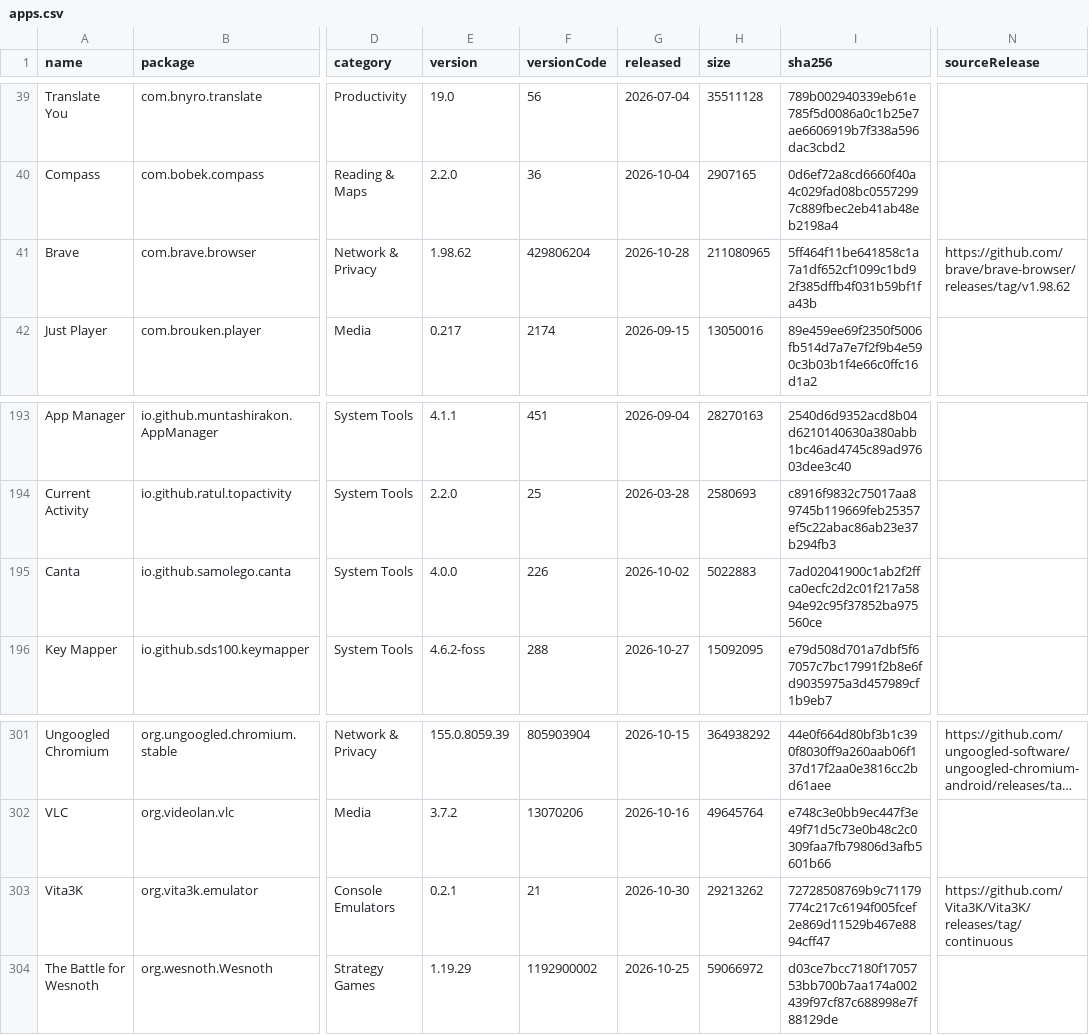
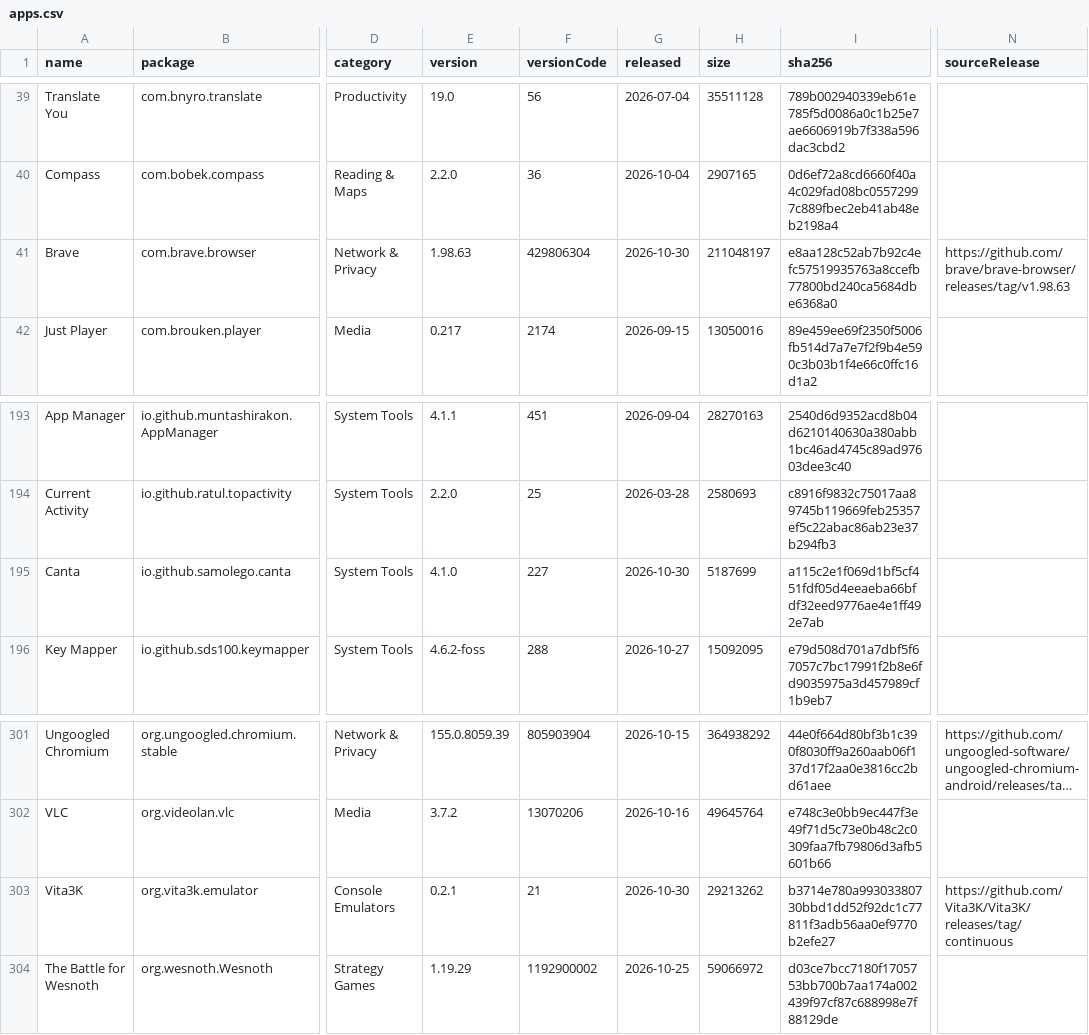
Before and after one commit to 2113apps/verified-android-apps, a CSV file: apps.csv, drawn as a sheet; only a part is shown, gaps mark what is left out; long unchanged cells end in …; the diff names each change by its address in the sheet, - before the commit and + after, or states it on an @@ line.

```diff
--- a/apps.csv
+++ b/apps.csv
-E41 (version): 1.98.62
+E41 (version): 1.98.63
-F41 (versionCode): 429806204
+F41 (versionCode): 429806304
-G41 (released): 2026-10-28
+G41 (released): 2026-10-30
-H41 (size): 211080965
+H41 (size): 211048197
-I41 (sha256): 5ff464f11be641858c1a7a1df652cf1099c1bd92f385dffb4f031b59bf1fa43b
+I41 (sha256): e8aa128c52ab7b92c4efc57519935763a8ccefb77800bd240ca5684dbe6368a0
-N41 (sourceRelease): https://github.com/brave/brave-browser/releases/tag/v1.98.62
+N41 (sourceRelease): https://github.com/brave/brave-browser/releases/tag/v1.98.63
-E195 (version): 4.0.0
+E195 (version): 4.1.0
-F195 (versionCode): 226
+F195 (versionCode): 227
-G195 (released): 2026-10-02
+G195 (released): 2026-10-30
-H195 (size): 5022883
+H195 (size): 5187699
-I195 (sha256): 7ad02041900c1ab2f2ffca0ecfc2d2c01f217a5894e92c95f37852ba975560ce
+I195 (sha256): a115c2e1f069d1bf5cf451fdf05d4eeaeba66bfdf32eed9776ae4e1ff492e7ab
-I303 (sha256): 72728508769b9c71179774c217c6194f005fcef2e869d11529b467e8894cff47
+I303 (sha256): b3714e780a99303380730bbd1dd52f92dc1c77811f3adb56aa0ef9770b2efe27
```
Also changed, not shown: 1 other file.
